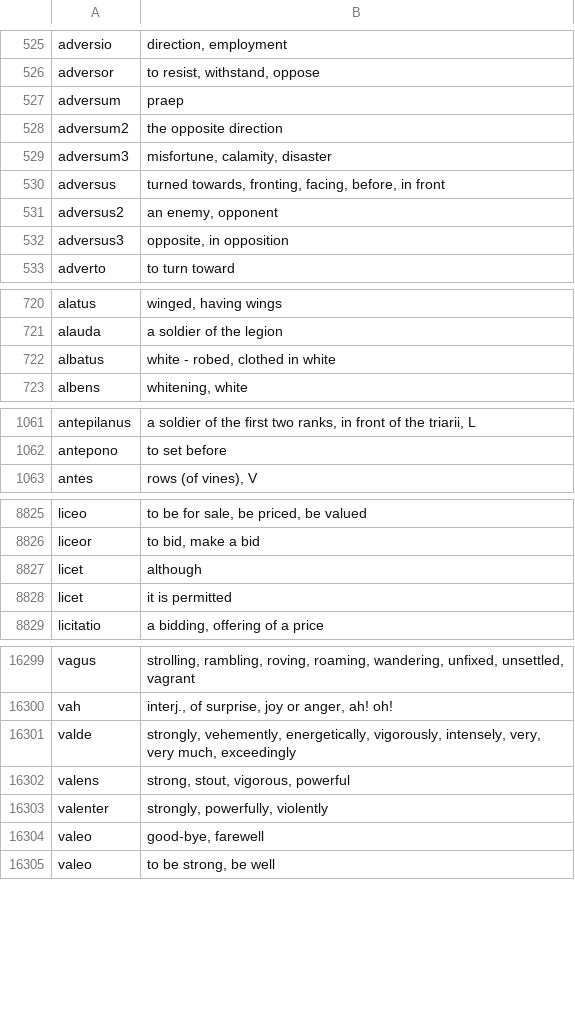
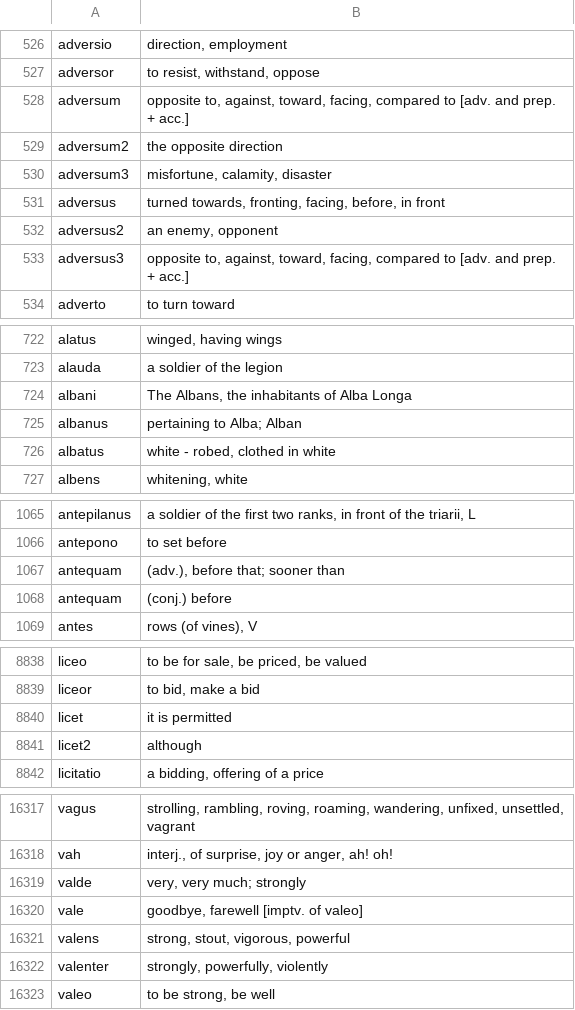
Before and after one commit to Hedera-Lang-Learn/hedera, a TSV file: import-data/latin_gloss_table.tsv, drawn as a sheet; only a part is shown, gaps mark what is left out; the diff covers the shown part only.

```diff
--- a/import-data/latin_gloss_table.tsv
+++ b/import-data/latin_gloss_table.tsv
@@ -526,3 +527,3 @@ adversio	direction, employment
 adversor	to resist, withstand, oppose
-adversum	praep
+adversum	opposite to, against, toward, facing, compared to [adv. and prep. + acc.]
 adversum2	 the opposite direction
@@ -531,3 +532,3 @@ adversus	turned towards, fronting, facing, before, in front
 adversus2	 an enemy, opponent
-adversus3	opposite, in opposition
+adversus3	opposite to, against, toward, facing, compared to [adv. and prep. + acc.]
 adverto	to turn toward
@@ -721,2 +723,4 @@ alatus	winged, having wings
 alauda	a soldier of the legion
+albani	The Albans, the inhabitants of Alba Longa
+albanus	pertaining to Alba; Alban
 albatus	white - robed, clothed in white
@@ -1062,2 +1066,4 @@ antepilanus	 a soldier of the first two ranks, in front of the triarii, L
 antepono	to set before
+antequam	(adv.), before that; sooner than
+antequam	(conj.) before
 antes	 rows (of vines), V
@@ -8826,4 +8839,4 @@ liceo	to be for sale, be priced, be valued
 liceor	to bid, make a bid
-licet	although
 licet	it is permitted
+licet2	although
 licitatio	a bidding, offering of a price
@@ -16300,6 +16318,6 @@ vagus	strolling, rambling, roving, roaming, wandering, unfixed, unsettled, vagra
 vah	interj., of surprise, joy or anger, ah! oh!
-valde	strongly, vehemently, energetically, vigorously, intensely, very, very much, exceedingly
+valde	very, very much; strongly
+vale	goodbye, farewell [imptv. of valeo]
 valens	strong, stout, vigorous, powerful
 valenter	strongly, powerfully, violently
-valeo	good-bye, farewell
 valeo	to be strong, be well
```
Also changed, not shown: 14 added rows, 14 moved rows and 12 edited cells elsewhere in this file.
